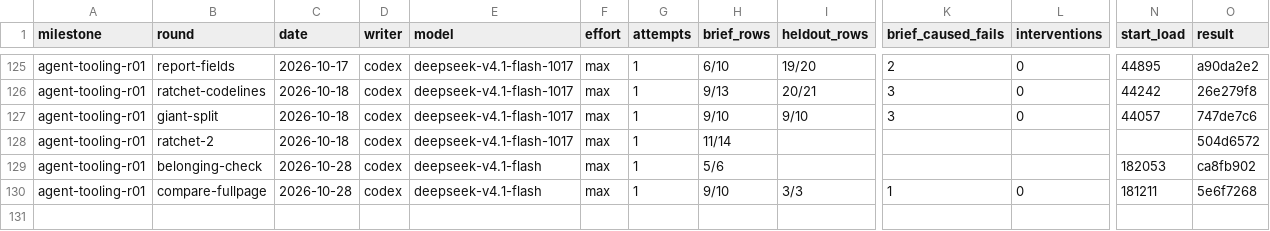
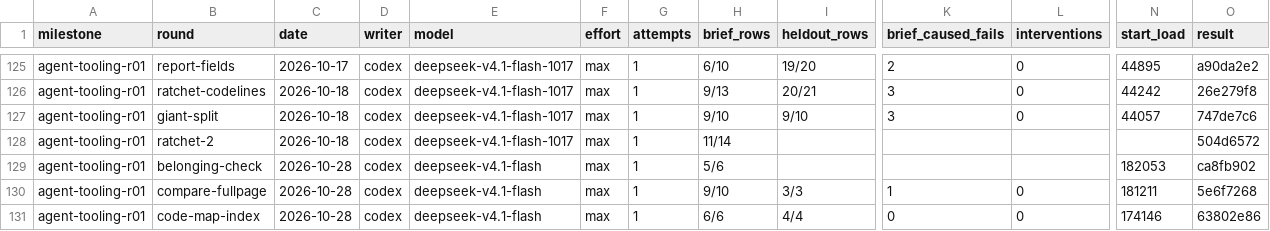
Before and after one commit to zsnqi/fitway, a TSV file: docs/phase-records/handoffs/agent-environment/rounds.tsv, drawn as a sheet; only a part is shown, gaps mark what is left out; rows hold the shown columns only; the diff names each change by its address in the sheet, - before the commit and + after, or states it on an @@ line.

Commit message:
docs(records): code-map-index's round record, its ROUNDS.md line and rounds.tsv row

```diff
--- a/docs/phase-records/handoffs/agent-environment/rounds.tsv
+++ b/docs/phase-records/handoffs/agent-environment/rounds.tsv
+row 131: agent-tooling-r01 | code-map-index | 2026-10-28 | codex | deepseek-v4.1-flash | max | 1 | 6/6 | 4/4 | 0 | 0 | 174146 | 63802e86
```
Also changed, not shown: 2 other files.
